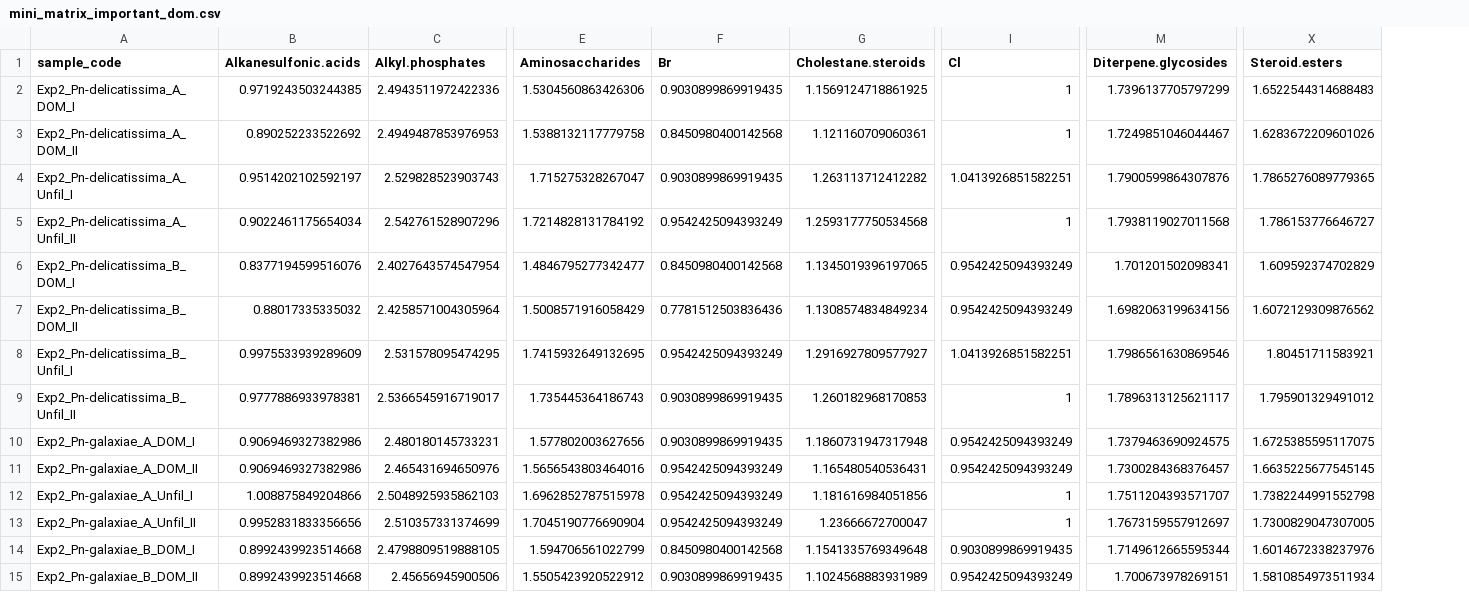
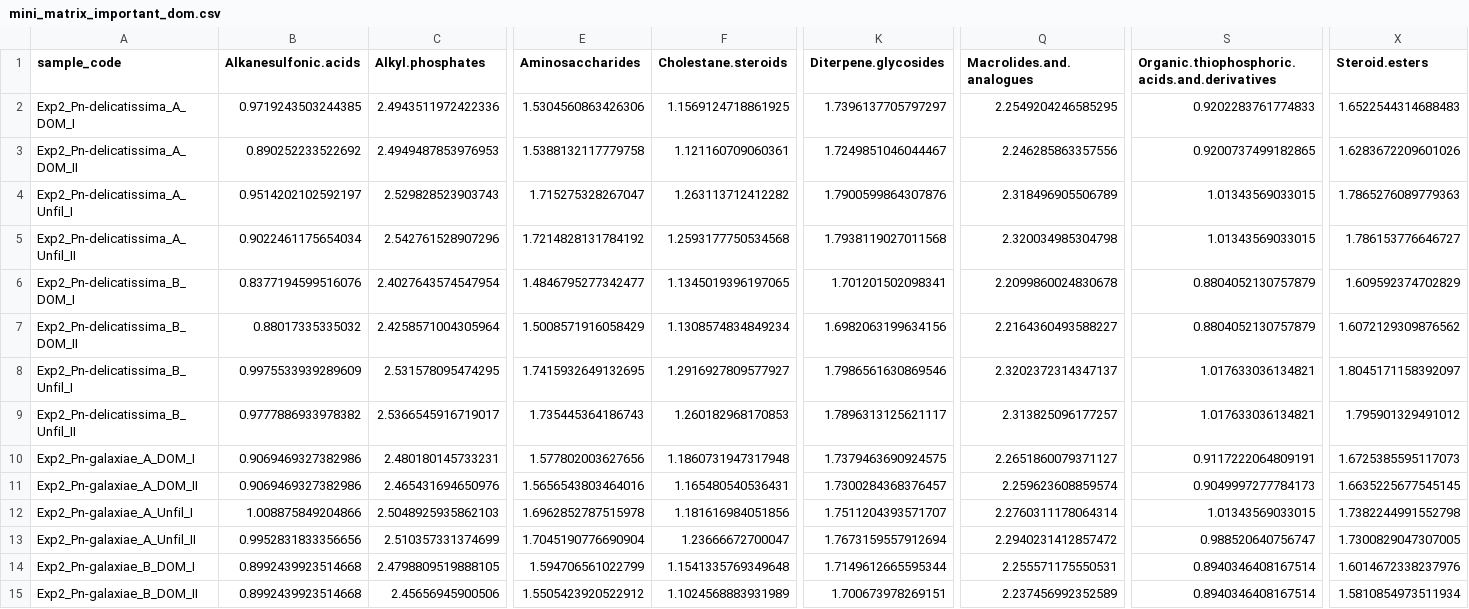
Before and after one commit to Zquinlan/pseudonitzschia_Koester, a CSV file: Data/Analyzed/mini_matrix_important_dom.csv, drawn as a sheet; only a part is shown, gaps mark what is left out; removed rows and columns are numbered as before the commit, all else as after; the diff covers the shown part only; the diff names each change by its address in the sheet, - before the commit and + after, or states it on an @@ line.

```diff
--- a/Data/Analyzed/mini_matrix_important_dom.csv
+++ b/Data/Analyzed/mini_matrix_important_dom.csv
-column F (Br), rows 2-15: 0.9030899869919435 | 0.8450980400142568 | 0.9030899869919435 | 0.9542425094393249 | 0.8450980400142568 | 0.7781512503836436 | 0.9542425094393249 | 0.9030899869919435 | 0.9030899869919435 | 0.9542425094393249 | 0.9542425094393249 | 0.9542425094393249 | 0.8450980400142568 | 0.9030899869919435
-column I (Cl), rows 2-15: 1 | 1 | 1.0413926851582251 | 1 | 0.9542425094393249 | 0.9542425094393249 | 1.0413926851582251 | 1 | 0.9542425094393249 | 0.9542425094393249 | 1 | 1 | 0.9030899869919435 | 0.9542425094393249
+column Q (Macrolides.and.analogues), rows 2-15: 2.2549204246585295 | 2.246285863357556 | 2.318496905506789 | 2.320034985304798 | 2.2099860024830678 | 2.2164360493588227 | 2.3202372314347137 | 2.313825096177257 | 2.2651860079371127 | 2.259623608859574 | 2.2760311178064314 | 2.2940231412857472 | 2.255571175550531 | 2.237456992352589
+column S, rows 1-15: Organic.thiophosphoric.acids.and.derivatives | 0.9202283761774833 | 0.9200737499182865 | 1.01343569033015 | 1.01343569033015 | 0.8804052130757879 | 0.8804052130757879 | 1.017633036134821 | 1.017633036134821 | 0.9117222064809191 | 0.9049997277784173 | 1.01343569033015 | 0.988520640756747 | 0.8940346408167514 | 0.8940346408167514
-K2 (Diterpene.glycosides): 1.7396137705797299
+K2 (Diterpene.glycosides): 1.7396137705797297
-X4 (Steroid.esters): 1.7865276089779365
+X4 (Steroid.esters): 1.7865276089779363
-X8 (Steroid.esters): 1.80451711583921
+X8 (Steroid.esters): 1.8045171158392097
-B9 (Alkanesulfonic.acids): 0.9777886933978381
+B9 (Alkanesulfonic.acids): 0.9777886933978382
-X10 (Steroid.esters): 1.6725385595117075
+X10 (Steroid.esters): 1.6725385595117073
-K13 (Diterpene.glycosides): 1.7673159557912697
+K13 (Diterpene.glycosides): 1.7673159557912694
```
Also changed, not shown: 14 edited cells elsewhere in this file, Data/Analyzed/RF_matrix_UnfilFil_mda.05.csv, Data/Analyzed/RF_matrix_organism_mda.05.csv, 15 other files.
